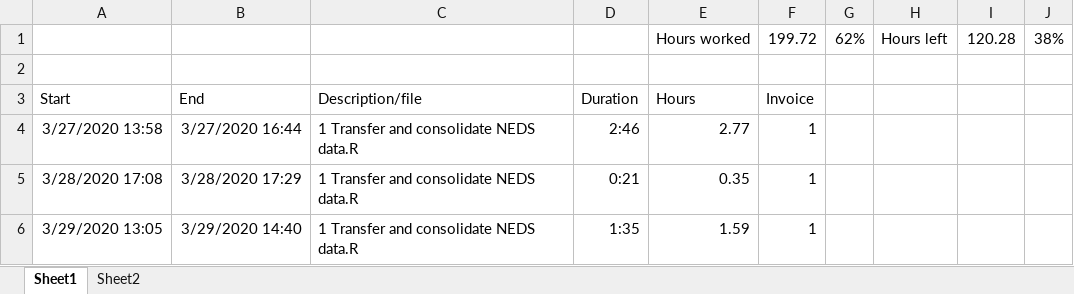
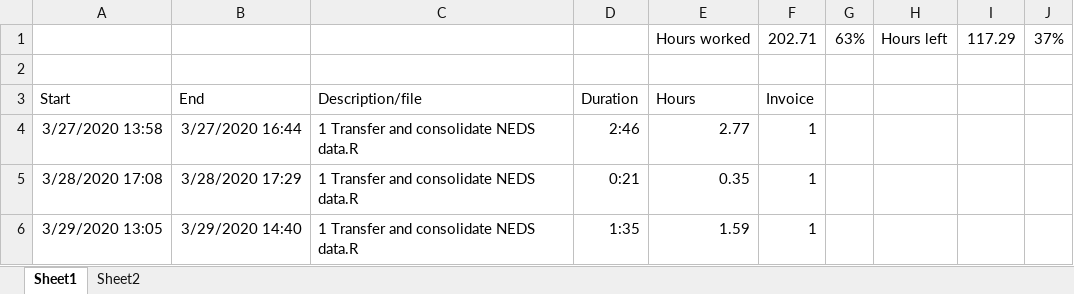
Before and after one commit to jrf1111/Elders-Playing-Like-Children, an Excel workbook: Hours tracker.xlsm, sheet Sheet1, drawn as a sheet; only a part is shown; values as stored, in another font and other column widths than the file's, no borders; charts and pictures not drawn; removed rows and columns are numbered as before the commit, all else as after; the diff covers the shown part only; the diff names each change by its address in the sheet, - before the commit and + after, or states it on an @@ line.

```diff
--- a/Hours tracker.xlsm (sheet Sheet1)
+++ b/Hours tracker.xlsm (sheet Sheet1)
-row 1:  |  |  |  | Hours worked | 199.72 | 62% | Hours left | 120.28 | 38%
+row 1:  |  |  |  | Hours worked | 202.71 | 63% | Hours left | 117.29 | 37%
```
Also changed, not shown: 32 added rows elsewhere in this sheet, sheet Sheet2, 2 other files.
